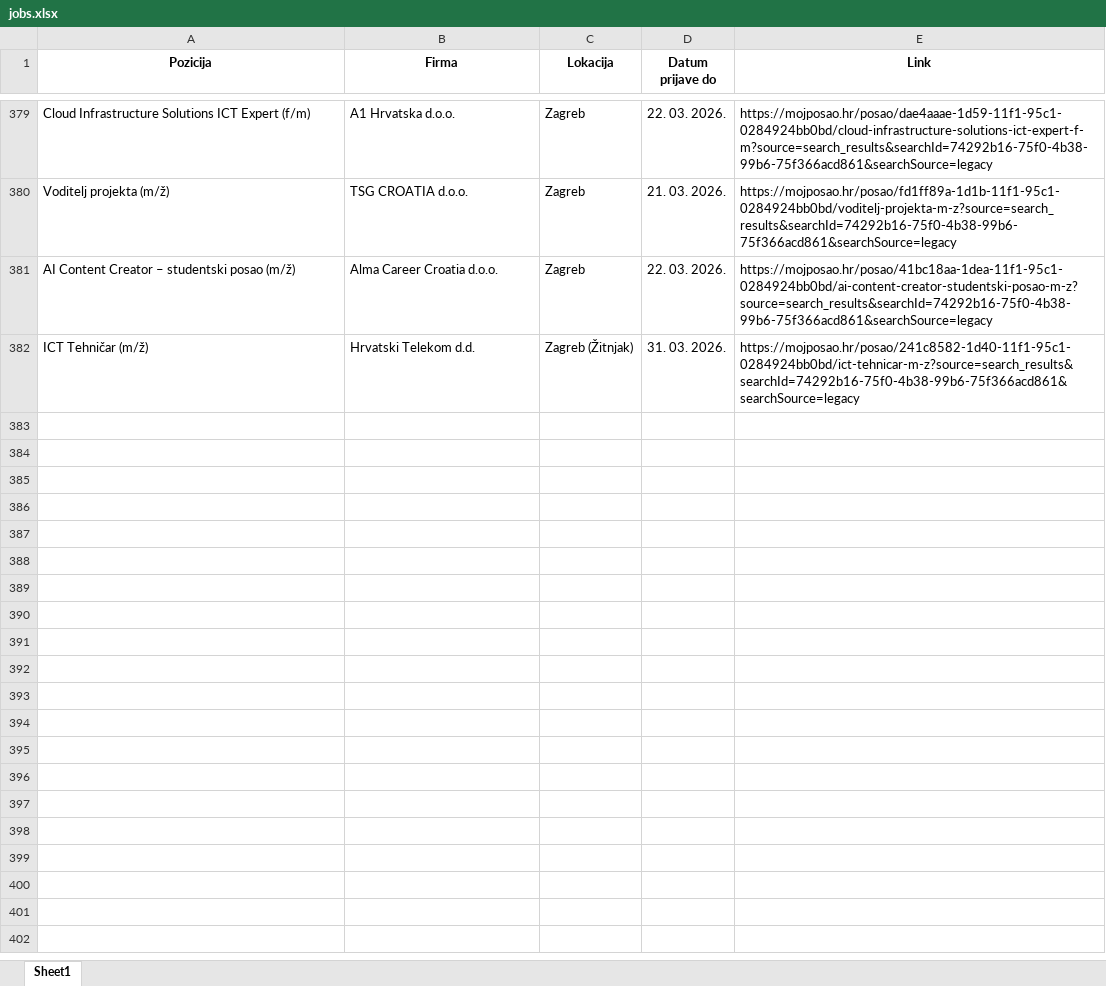
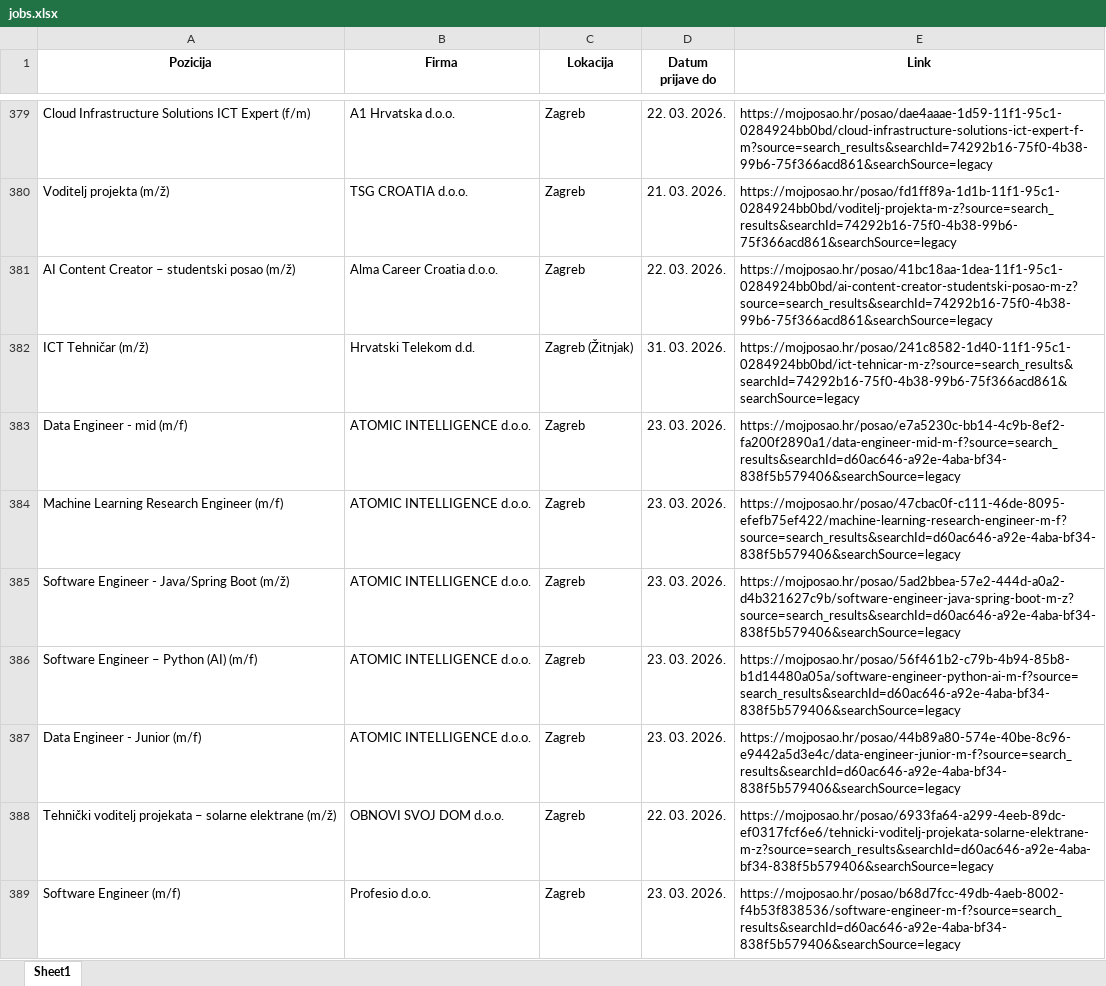
Before and after one commit to FraneCal/moj-posao-scraper, an Excel workbook: jobs.xlsx, sheet Sheet1, drawn as a sheet; only a part is shown, gaps mark what is left out; values as stored, in another font and other column widths than the file's, no borders; the diff names each change by its address in the sheet, - before the commit and + after, or states it on an @@ line.

```diff
--- a/jobs.xlsx (sheet Sheet1)
+++ b/jobs.xlsx (sheet Sheet1)
+row 383: Data Engineer - mid (m/f) | ATOMIC INTELLIGENCE d.o.o. | Zagreb | 23. 03. 2026. | https://mojposao.hr/posao/e7a5230c-bb14-4c9b-8ef2-fa200f2890a1/data-engineer-mid-m-f?source=search_results&searchId=d60ac646-a92e-4aba-bf34-838f5b579406&searchSource=legacy
+row 384: Machine Learning Research Engineer (m/f) | ATOMIC INTELLIGENCE d.o.o. | Zagreb | 23. 03. 2026. | https://mojposao.hr/posao/47cbac0f-c111-46de-8095-efefb75ef422/machine-learning-research-engineer-m-f?source=search_results&searchId=d60ac646-a92e-4aba-bf34-838f5b579406&searchSource=legacy
+row 385: Software Engineer - Java/Spring Boot (m/ž) | ATOMIC INTELLIGENCE d.o.o. | Zagreb | 23. 03. 2026. | https://mojposao.hr/posao/5ad2bbea-57e2-444d-a0a2-d4b321627c9b/software-engineer-java-spring-boot-m-z?source=search_results&searchId=d60ac646-a92e-4aba-bf34-838f5b579406&searchSource=legacy
+row 386: Software Engineer – Python (AI) (m/f) | ATOMIC INTELLIGENCE d.o.o. | Zagreb | 23. 03. 2026. | https://mojposao.hr/posao/56f461b2-c79b-4b94-85b8-b1d14480a05a/software-engineer-python-ai-m-f?source=search_results&searchId=d60ac646-a92e-4aba-bf34-838f5b579406&searchSource=legacy
+row 387: Data Engineer - Junior (m/f) | ATOMIC INTELLIGENCE d.o.o. | Zagreb | 23. 03. 2026. | https://mojposao.hr/posao/44b89a80-574e-40be-8c96-e9442a5d3e4c/data-engineer-junior-m-f?source=search_results&searchId=d60ac646-a92e-4aba-bf34-838f5b579406&searchSource=legacy
+row 388: Tehnički voditelj projekata – solarne elektrane (m/ž) | OBNOVI SVOJ DOM d.o.o. | Zagreb | 22. 03. 2026. | https://mojposao.hr/posao/6933fa64-a299-4eeb-89dc-ef0317fcf6e6/tehnicki-voditelj-projekata-solarne-elektrane-m-z?source=search_results&searchId=d60ac646-a92e-4aba-bf34-838f5b579406&searchSource=legacy
+row 389: Software Engineer (m/f) | Profesio d.o.o. | Zagreb | 23. 03. 2026. | https://mojposao.hr/posao/b68d7fcc-49db-4aeb-8002-f4b53f838536/software-engineer-m-f?source=search_results&searchId=d60ac646-a92e-4aba-bf34-838f5b579406&searchSource=legacy
```
